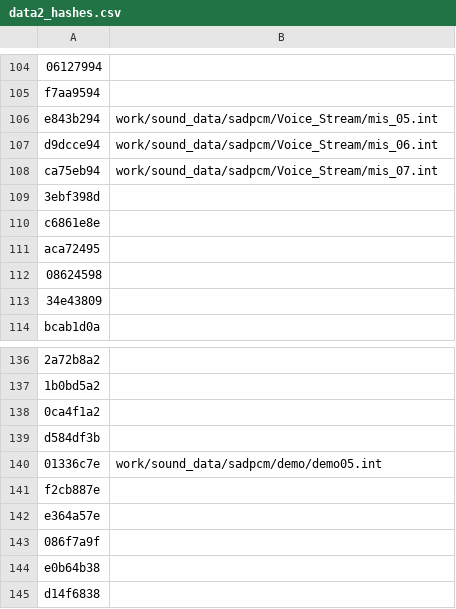
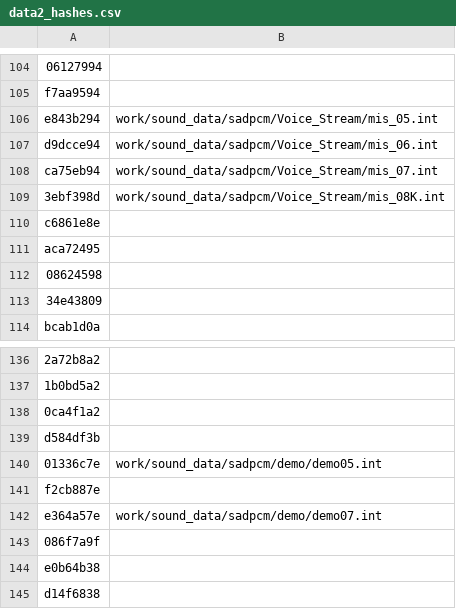
Before and after one commit to Gigahawk/sarugetchu_mm_patcher, a CSV file: data2_hashes.csv, drawn as a sheet; only a part is shown, gaps mark what is left out.

```diff
--- a/data2_hashes.csv
+++ b/data2_hashes.csv
@@ -108,3 +108,3 @@
 "ca75eb94","work/sound_data/sadpcm/Voice_Stream/mis_07.int"
-"3ebf398d",""
+"3ebf398d","work/sound_data/sadpcm/Voice_Stream/mis_08K.int"
 "c6861e8e",""
@@ -141,3 +141,3 @@
 "f2cb887e",""
-"e364a57e",""
+"e364a57e","work/sound_data/sadpcm/demo/demo07.int"
 "086f7a9f",""
```
Also changed, not shown: data0_hashes.csv.
